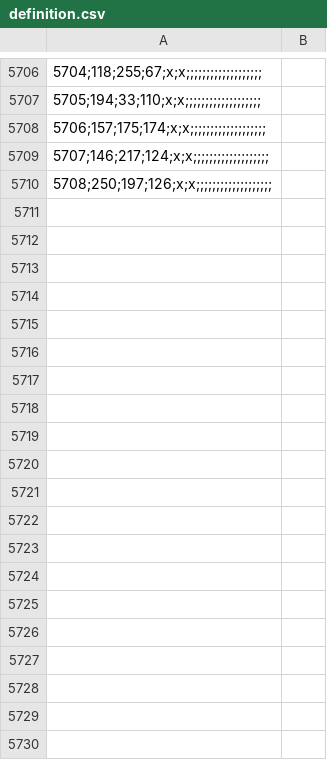
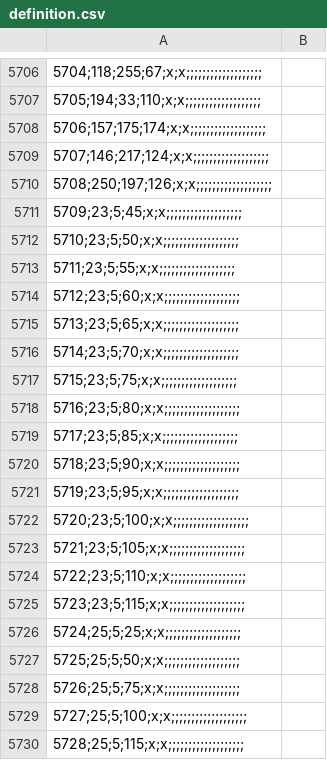
Before and after one commit to dementive/Chronicles-of-Omniluxia, a CSV file: map_data/definition.csv, drawn as a sheet; only a part is shown, gaps mark what is left out; the diff covers the shown part only.

```diff
--- a/map_data/definition.csv
+++ b/map_data/definition.csv
@@ -5710 +5710,21 @@
 5708;250;197;126;x;x;;;;;;;;;;;;;;;;;;;,
+5709;23;5;45;x;x;;;;;;;;;;;;;;;;;;;,
+5710;23;5;50;x;x;;;;;;;;;;;;;;;;;;;,
+5711;23;5;55;x;x;;;;;;;;;;;;;;;;;;;,
+5712;23;5;60;x;x;;;;;;;;;;;;;;;;;;;,
+5713;23;5;65;x;x;;;;;;;;;;;;;;;;;;;,
+5714;23;5;70;x;x;;;;;;;;;;;;;;;;;;;,
+5715;23;5;75;x;x;;;;;;;;;;;;;;;;;;;,
+5716;23;5;80;x;x;;;;;;;;;;;;;;;;;;;,
+5717;23;5;85;x;x;;;;;;;;;;;;;;;;;;;,
+5718;23;5;90;x;x;;;;;;;;;;;;;;;;;;;,
+5719;23;5;95;x;x;;;;;;;;;;;;;;;;;;;,
+5720;23;5;100;x;x;;;;;;;;;;;;;;;;;;;,
+5721;23;5;105;x;x;;;;;;;;;;;;;;;;;;;,
+5722;23;5;110;x;x;;;;;;;;;;;;;;;;;;;,
+5723;23;5;115;x;x;;;;;;;;;;;;;;;;;;;,
+5724;25;5;25;x;x;;;;;;;;;;;;;;;;;;;,
+5725;25;5;50;x;x;;;;;;;;;;;;;;;;;;;,
+5726;25;5;75;x;x;;;;;;;;;;;;;;;;;;;,
+5727;25;5;100;x;x;;;;;;;;;;;;;;;;;;;,
+5728;25;5;115;x;x;;;;;;;;;;;;;;;;;;;,
```
Also changed, not shown: 32 added rows elsewhere in this file, 20 other files.
